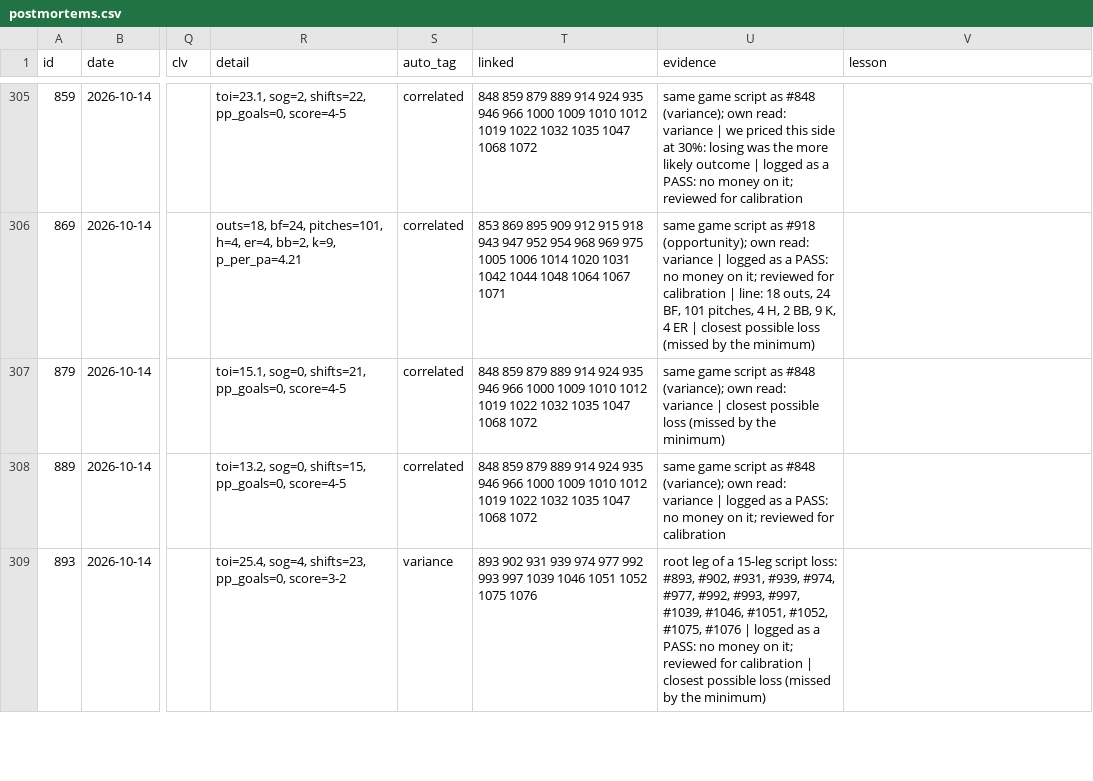
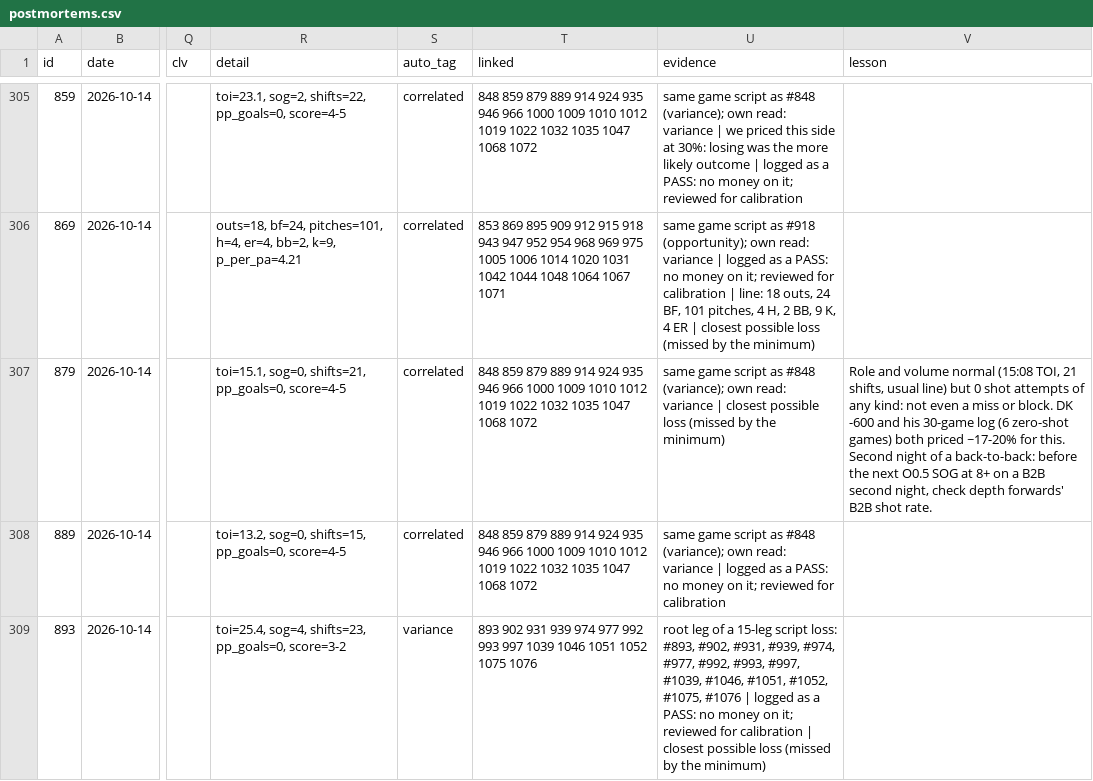
Before and after one commit to ericc112/test, a CSV file: betting/data/postmortems.csv, drawn as a sheet; only a part is shown, gaps mark what is left out; the diff names each change by its address in the sheet, - before the commit and + after, or states it on an @@ line.

```diff
--- a/betting/data/postmortems.csv
+++ b/betting/data/postmortems.csv
-V307 (lesson): (empty)
+V307 (lesson): Role and volume normal (15:08 TOI, 21 shifts, usual line) but 0 shot attempts of any kind: not even a miss or block. DK -600 and his 30-game log (6 zero-shot games) both priced ~17-20% for this. Second night of a back-to-back: before the next O0.5 SOG at 8+ on a B2B second night, check depth forwards' B2B shot rate.
```
Also changed, not shown: 2 other files.
